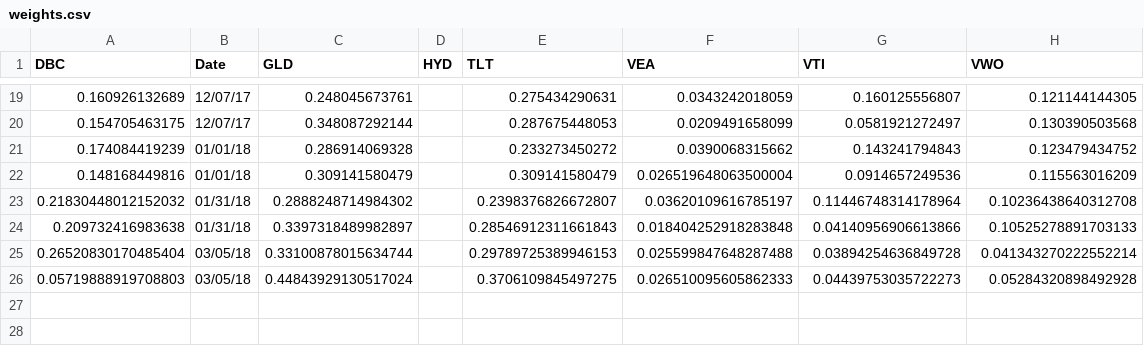
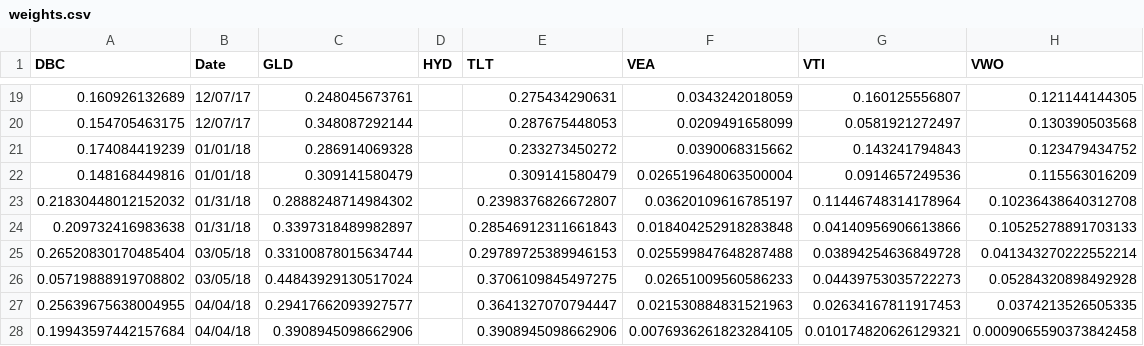
Before and after one commit to handrew/all-weather-for-noobs, a CSV file: output/weights.csv, drawn as a sheet; only a part is shown, gaps mark what is left out.

Commit message:
april weights

```diff
--- a/output/weights.csv
+++ b/output/weights.csv
@@ -25,2 +25,4 @@ DBC,Date,GLD,HYD,TLT,VEA,VTI,VWO
 0.26520830170485404,03/05/18,0.33100878015634744,,0.29789725389946153,0.025599847648287488,0.03894254636849728,0.041343270222552214
-0.05719888919708803,03/05/18,0.44843929130517024,,0.3706109845497275,0.026510095605862333,0.04439753035722273,0.05284320898492928
+0.05719888919708802,03/05/18,0.44843929130517024,,0.3706109845497275,0.02651009560586233,0.04439753035722273,0.05284320898492928
+0.25639675638004955,04/04/18,0.29417662093927577,,0.3641327070794447,0.021530884831521963,0.02634167811917453,0.0374213526505335
+0.19943597442157684,04/04/18,0.3908945098662906,,0.3908945098662906,0.0076936261823284105,0.010174820626129321,0.0009065590373842458
```
